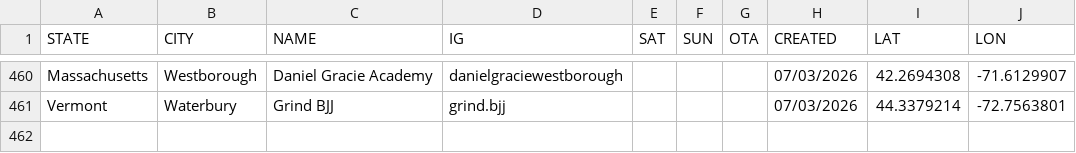
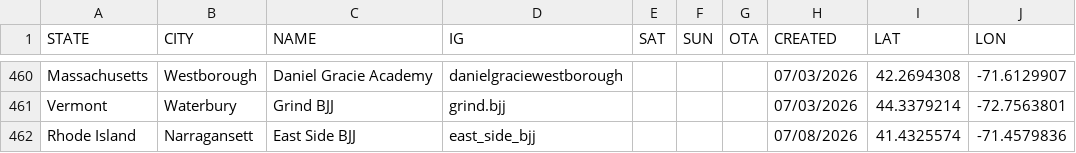
Before and after one commit to anyjiujitsu/anyjiujitsu.github.io, a CSV file: directory.csv, drawn as a sheet; only a part is shown, gaps mark what is left out.

Commit message:
Append directory row (2026-07-08T18:17:44.746Z)

```diff
--- a/directory.csv
+++ b/directory.csv
@@ -461 +461,2 @@ Massachusetts,Westborough,Daniel Gracie Academy,danielgraciewestborough,,,,07/03
 Vermont,Waterbury,Grind BJJ,grind.bjj,,,,07/03/2026,44.3379214,-72.7563801
+Rhode Island,Narragansett,East Side BJJ,east_side_bjj,,,,07/08/2026,41.4325574,-71.4579836
```
